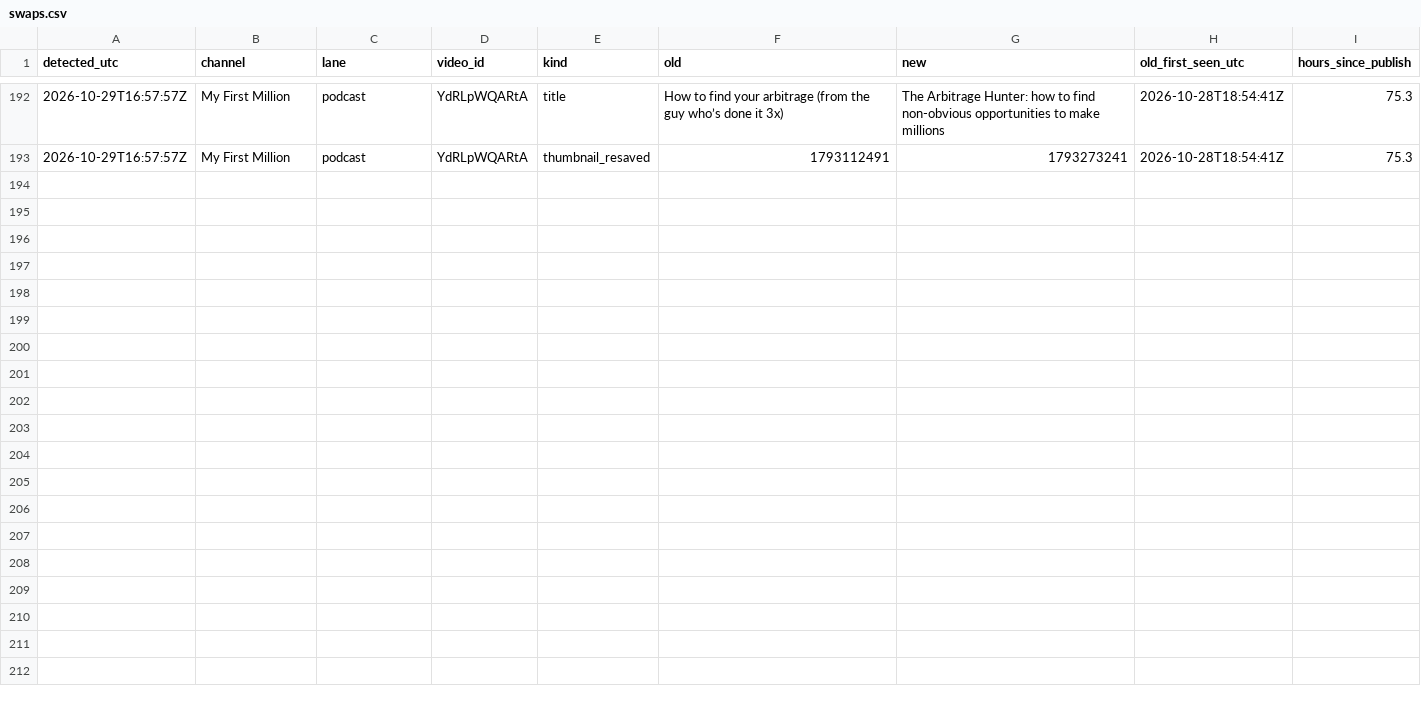
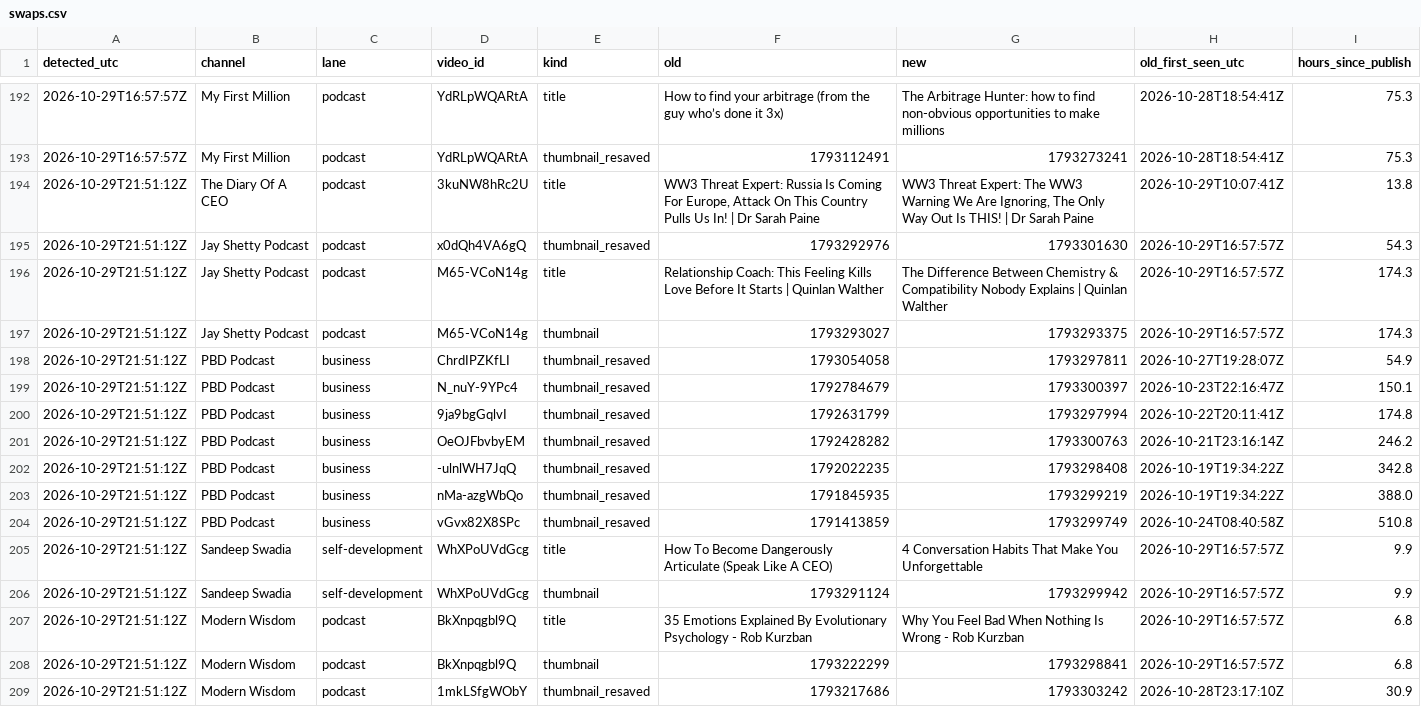
Before and after one commit to grantowen/competitor-swap-tracker, a CSV file: data/swaps.csv, drawn as a sheet; only a part is shown, gaps mark what is left out.

```diff
--- a/data/swaps.csv
+++ b/data/swaps.csv
@@ -193 +193,17 @@ detected_utc,channel,lane,video_id,kind,old,new,old_first_seen_utc,hours_since_p
 2026-10-29T16:57:57Z,My First Million,podcast,YdRLpWQARtA,thumbnail_resaved,1793112491,1793273241,2026-10-28T18:54:41Z,75.3
+2026-10-29T21:51:12Z,The Diary Of A CEO,podcast,3kuNW8hRc2U,title,"WW3 Threat Expert: Russia Is Coming For Europe, Attack On This Country Pulls Us In! | Dr Sarah Paine","WW3 Threat Expert: The WW3 Warning We Are Ignoring, The Only Way Out Is THIS! | Dr Sarah Paine",2026-10-29T10:07:41Z,13.8
+2026-10-29T21:51:12Z,Jay Shetty Podcast,podcast,x0dQh4VA6gQ,thumbnail_resaved,1793292976,1793301630,2026-10-29T16:57:57Z,54.3
+2026-10-29T21:51:12Z,Jay Shetty Podcast,podcast,M65-VCoN14g,title,Relationship Coach: This Feeling Kills Love Before It Starts | Quinlan Walther,The Difference Between Chemistry & Compatibility Nobody Explains | Quinlan Walther,2026-10-29T16:57:57Z,174.3
+2026-10-29T21:51:12Z,Jay Shetty Podcast,podcast,M65-VCoN14g,thumbnail,1793293027,1793293375,2026-10-29T16:57:57Z,174.3
+2026-10-29T21:51:12Z,PBD Podcast,business,ChrdIPZKfLI,thumbnail_resaved,1793054058,1793297811,2026-10-27T19:28:07Z,54.9
+2026-10-29T21:51:12Z,PBD Podcast,business,N_nuY-9YPc4,thumbnail_resaved,1792784679,1793300397,2026-10-23T22:16:47Z,150.1
+2026-10-29T21:51:12Z,PBD Podcast,business,9ja9bgGqlvI,thumbnail_resaved,1792631799,1793297994,2026-10-22T20:11:41Z,174.8
+2026-10-29T21:51:12Z,PBD Podcast,business,OeOJFbvbyEM,thumbnail_resaved,1792428282,1793300763,2026-10-21T23:16:14Z,246.2
+2026-10-29T21:51:12Z,PBD Podcast,business,-ulnlWH7JqQ,thumbnail_resaved,1792022235,1793298408,2026-10-19T19:34:22Z,342.8
+2026-10-29T21:51:12Z,PBD Podcast,business,nMa-azgWbQo,thumbnail_resaved,1791845935,1793299219,2026-10-19T19:34:22Z,388.0
+2026-10-29T21:51:12Z,PBD Podcast,business,vGvx82X8SPc,thumbnail_resaved,1791413859,1793299749,2026-10-24T08:40:58Z,510.8
+2026-10-29T21:51:12Z,Sandeep Swadia,self-development,WhXPoUVdGcg,title,How To Become Dangerously Articulate (Speak Like A CEO),4 Conversation Habits That Make You Unforgettable,2026-10-29T16:57:57Z,9.9
+2026-10-29T21:51:12Z,Sandeep Swadia,self-development,WhXPoUVdGcg,thumbnail,1793291124,1793299942,2026-10-29T16:57:57Z,9.9
+2026-10-29T21:51:12Z,Modern Wisdom,podcast,BkXnpqgbl9Q,title,35 Emotions Explained By Evolutionary Psychology - Rob Kurzban,Why You Feel Bad When Nothing Is Wrong - Rob Kurzban,2026-10-29T16:57:57Z,6.8
+2026-10-29T21:51:12Z,Modern Wisdom,podcast,BkXnpqgbl9Q,thumbnail,1793222299,1793298841,2026-10-29T16:57:57Z,6.8
+2026-10-29T21:51:12Z,Modern Wisdom,podcast,1mkLSfgWObY,thumbnail_resaved,1793217686,1793303242,2026-10-28T23:17:10Z,30.9
```
Also changed, not shown: 16 other files.
